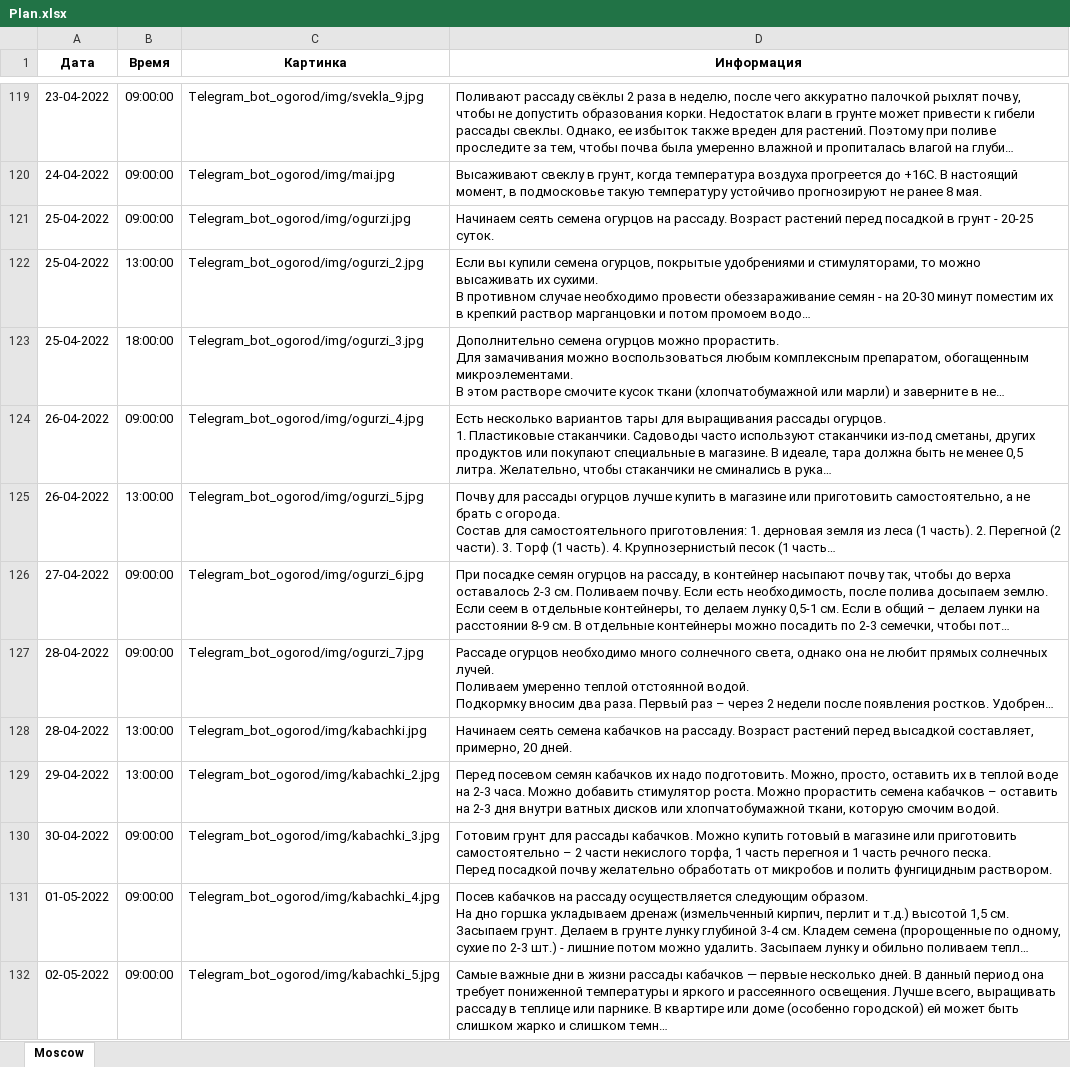
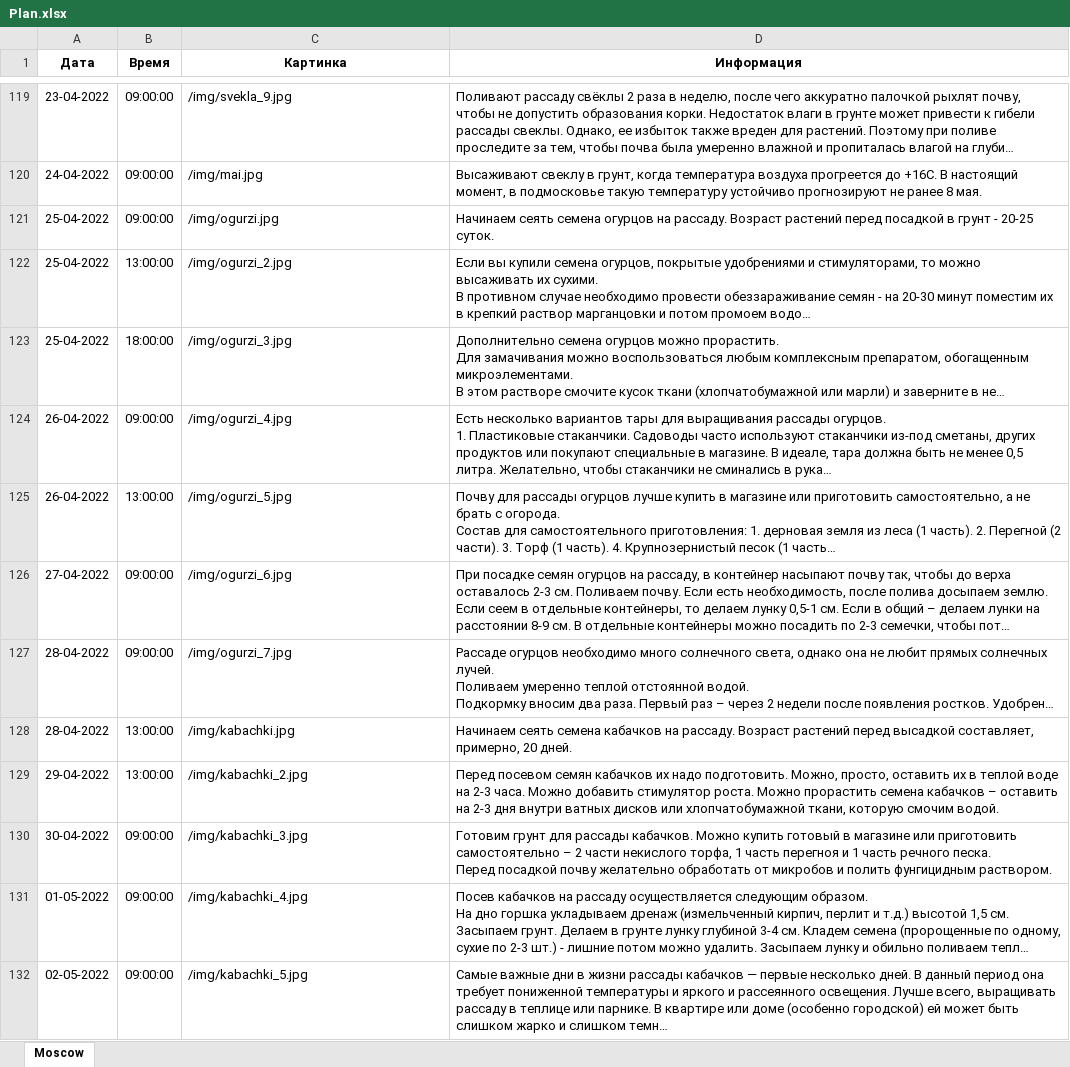
Before and after one commit to avv77/Ogorod, an Excel workbook: files/Plan.xlsx, sheet Moscow, drawn as a sheet; only a part is shown, gaps mark what is left out; long unchanged cells end in …; values as stored, in another font and other column widths than the file's, no borders; the diff covers the shown part only; the diff names each change by its address in the sheet, - before the commit and + after, or states it on an @@ line.

```diff
--- a/files/Plan.xlsx (sheet Moscow)
+++ b/files/Plan.xlsx (sheet Moscow)
-C119 (Картинка): Telegram_bot_ogorod/img/svekla_9.jpg
+C119 (Картинка): /img/svekla_9.jpg
-C120 (Картинка): Telegram_bot_ogorod/img/mai.jpg
+C120 (Картинка): /img/mai.jpg
-C121 (Картинка): Telegram_bot_ogorod/img/ogurzi.jpg
+C121 (Картинка): /img/ogurzi.jpg
-C122 (Картинка): Telegram_bot_ogorod/img/ogurzi_2.jpg
+C122 (Картинка): /img/ogurzi_2.jpg
-C123 (Картинка): Telegram_bot_ogorod/img/ogurzi_3.jpg
+C123 (Картинка): /img/ogurzi_3.jpg
-C124 (Картинка): Telegram_bot_ogorod/img/ogurzi_4.jpg
+C124 (Картинка): /img/ogurzi_4.jpg
-C125 (Картинка): Telegram_bot_ogorod/img/ogurzi_5.jpg
+C125 (Картинка): /img/ogurzi_5.jpg
-C126 (Картинка): Telegram_bot_ogorod/img/ogurzi_6.jpg
+C126 (Картинка): /img/ogurzi_6.jpg
-C127 (Картинка): Telegram_bot_ogorod/img/ogurzi_7.jpg
+C127 (Картинка): /img/ogurzi_7.jpg
-C128 (Картинка): Telegram_bot_ogorod/img/kabachki.jpg
+C128 (Картинка): /img/kabachki.jpg
-C129 (Картинка): Telegram_bot_ogorod/img/kabachki_2.jpg
+C129 (Картинка): /img/kabachki_2.jpg
-C130 (Картинка): Telegram_bot_ogorod/img/kabachki_3.jpg
+C130 (Картинка): /img/kabachki_3.jpg
-C131 (Картинка): Telegram_bot_ogorod/img/kabachki_4.jpg
+C131 (Картинка): /img/kabachki_4.jpg
-C132 (Картинка): Telegram_bot_ogorod/img/kabachki_5.jpg
+C132 (Картинка): /img/kabachki_5.jpg
```
Also changed, not shown: 111 edited cells elsewhere in this sheet, 3 other files.
